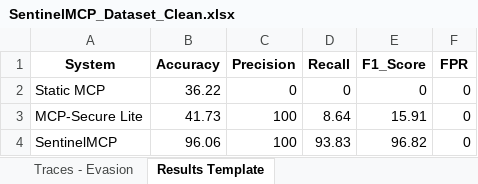
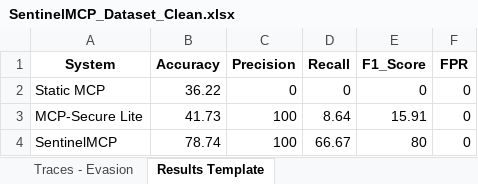
Before and after one commit to kani202613/SENTINELMCP, an Excel workbook: SentinelMCP_Dataset_Clean.xlsx, sheet Results Template, drawn as a sheet; values as stored, in another font and other column widths than the file's, no borders; the diff names each change by its address in the sheet, - before the commit and + after, or states it on an @@ line.

```diff
--- a/SentinelMCP_Dataset_Clean.xlsx (sheet Results Template)
+++ b/SentinelMCP_Dataset_Clean.xlsx (sheet Results Template)
-B4 (Accuracy): 96.06
+B4 (Accuracy): 78.74
-D4 (Recall): 93.83
+D4 (Recall): 66.67
-E4 (F1_Score): 96.82
+E4 (F1_Score): 80
```
Also changed, not shown: 38 other files.
